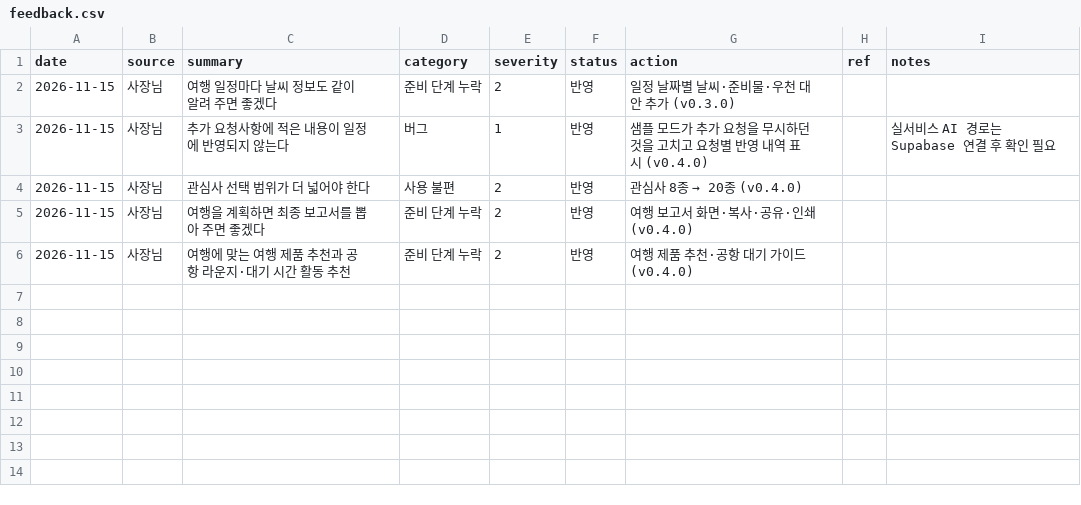
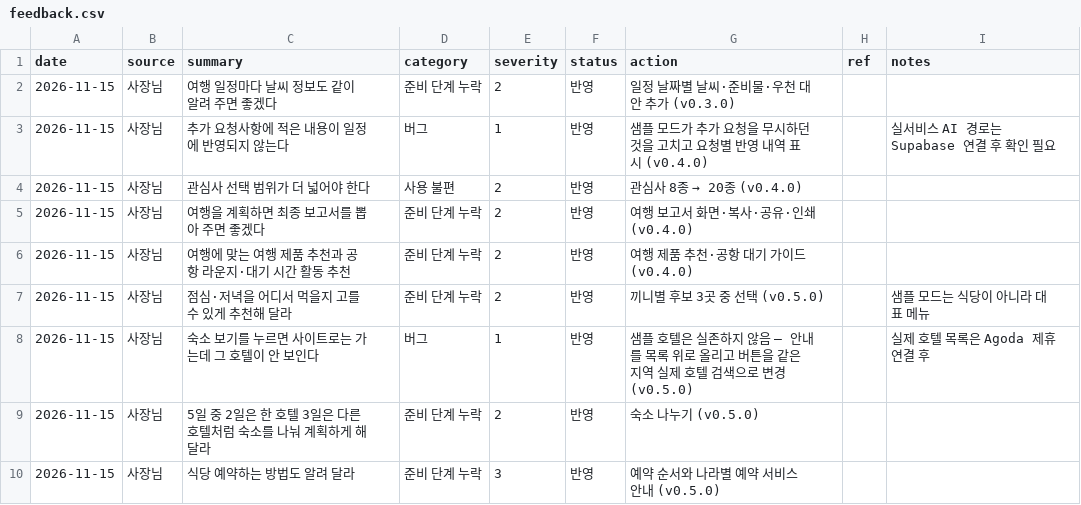
Before and after one commit to parksang-jun/HARU.com, a CSV file: ops/agent/state/feedback.csv, drawn as a sheet; the diff names each change by its address in the sheet, - before the commit and + after, or states it on an @@ line.

```diff
--- a/ops/agent/state/feedback.csv
+++ b/ops/agent/state/feedback.csv
+row 7: 2026-11-15 | 사장님 | 점심·저녁을 어디서 먹을지 고를 수 있게 추천해 달라 | 준비 단계 누락 | 2 | 반영 | 끼니별 후보 3곳 중 선택 (v0.5.0) |  | 샘플 모드는 식당이 아니라 대표 메뉴
+row 8: 2026-11-15 | 사장님 | 숙소 보기를 누르면 사이트로는 가는데 그 호텔이 안 보인다 | 버그 | 1 | 반영 | 샘플 호텔은 실존하지 않음 — 안내를 목록 위로 올리고 버튼을 같은 지역 실제 호텔 검색으로 변경 (v0.5.0) |  | 실제 호텔 목록은 Agoda 제휴 연결 후
+row 9: 2026-11-15 | 사장님 | 5일 중 2일은 한 호텔 3일은 다른 호텔처럼 숙소를 나눠 계획하게 해 달라 | 준비 단계 누락 | 2 | 반영 | 숙소 나누기 (v0.5.0)
+row 10: 2026-11-15 | 사장님 | 식당 예약하는 방법도 알려 달라 | 준비 단계 누락 | 3 | 반영 | 예약 순서와 나라별 예약 서비스 안내 (v0.5.0)
```
Also changed, not shown: ops/agent/state/data-checks.csv, 25 other files.
